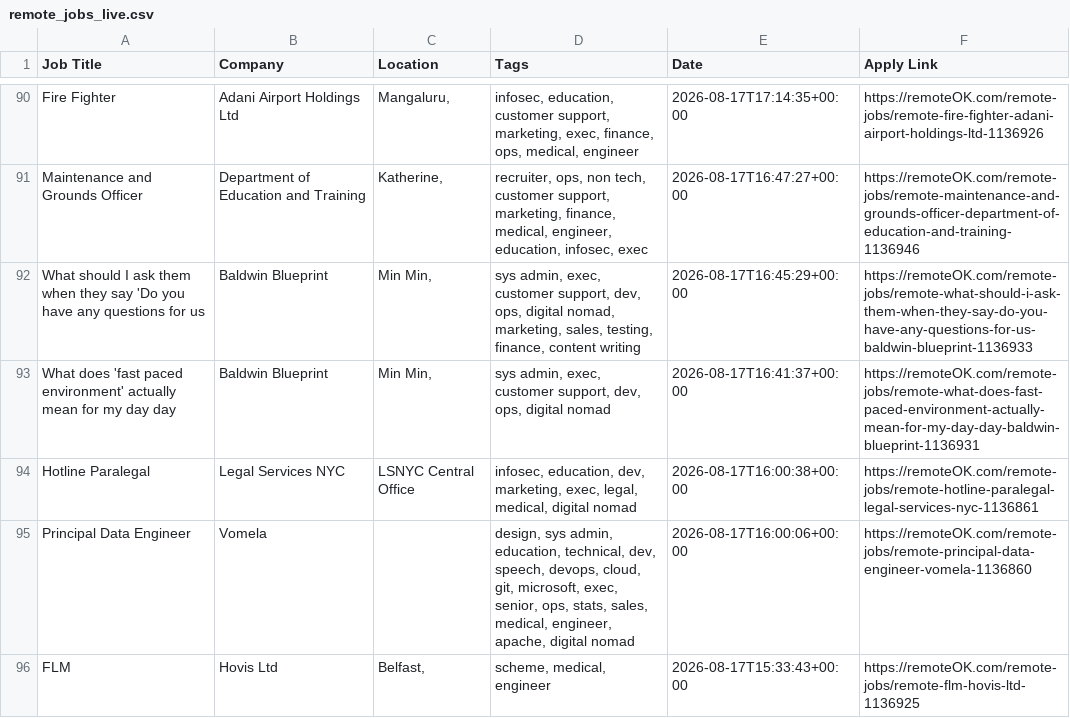
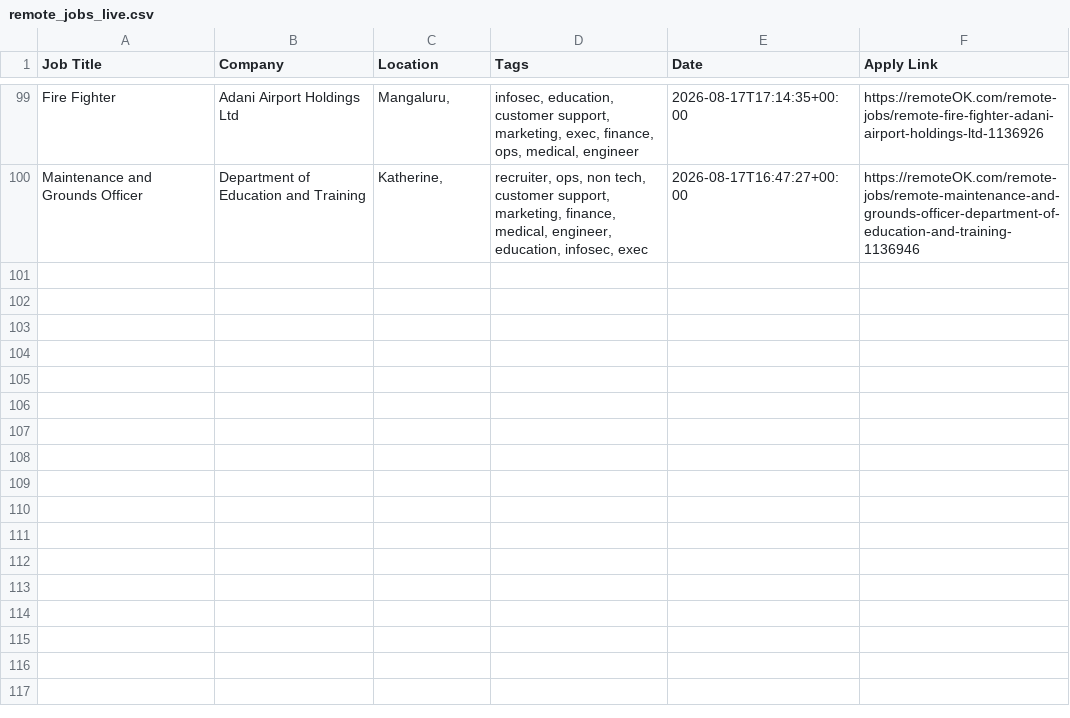
Before and after one commit to naveencoding75/job-market-pulse-2026, a CSV file: public/remote_jobs_live.csv, drawn as a sheet; only a part is shown, gaps mark what is left out; the diff covers the shown part only.

```diff
--- a/public/remote_jobs_live.csv
+++ b/public/remote_jobs_live.csv
@@ -91,6 +100 @@ Fire Fighter,Adani Airport Holdings Ltd,"Mangaluru, ","infosec, education, custo
 Maintenance and Grounds Officer,Department of Education and Training,"Katherine, ","recruiter, ops, non tech, customer support, marketing, finance, medical, engineer, education, infosec, exec",2026-08-17T16:47:27+00:00,https://remoteOK.com/remote-jobs/remote-maintenance-and-grounds-officer-department-of-education-and-training-1136946
-What should I ask them when they say 'Do you have any questions for us ,Baldwin Blueprint,"Min Min, ","sys admin, exec, customer support, dev, ops, digital nomad, marketing, sales, testing, finance, content writing",2026-08-17T16:45:29+00:00,https://remoteOK.com/remote-jobs/remote-what-should-i-ask-them-when-they-say-do-you-have-any-questions-for-us-baldwin-blueprint-1136933
-What does 'fast paced environment' actually mean for my day day,Baldwin Blueprint,"Min Min, ","sys admin, exec, customer support, dev, ops, digital nomad",2026-08-17T16:41:37+00:00,https://remoteOK.com/remote-jobs/remote-what-does-fast-paced-environment-actually-mean-for-my-day-day-baldwin-blueprint-1136931
-Hotline Paralegal,Legal Services NYC,LSNYC Central Office,"infosec, education, dev, marketing, exec, legal, medical, digital nomad",2026-08-17T16:00:38+00:00,https://remoteOK.com/remote-jobs/remote-hotline-paralegal-legal-services-nyc-1136861
-Principal Data Engineer,Vomela,,"design, sys admin, education, technical, dev, speech, devops, cloud, git, microsoft, exec, senior, ops, stats, sales, medical, engineer, apache, digital nomad",2026-08-17T16:00:06+00:00,https://remoteOK.com/remote-jobs/remote-principal-data-engineer-vomela-1136860
-FLM,Hovis Ltd,"Belfast, ","scheme, medical, engineer",2026-08-17T15:33:43+00:00,https://remoteOK.com/remote-jobs/remote-flm-hovis-ltd-1136925
```
Also changed, not shown: 9 added rows and 4 removed rows elsewhere in this file.
